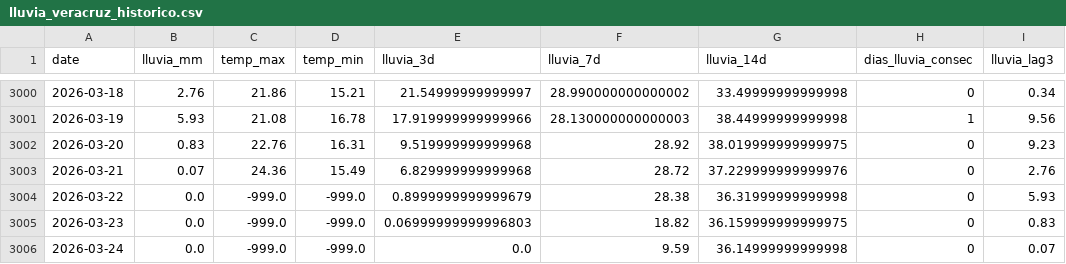
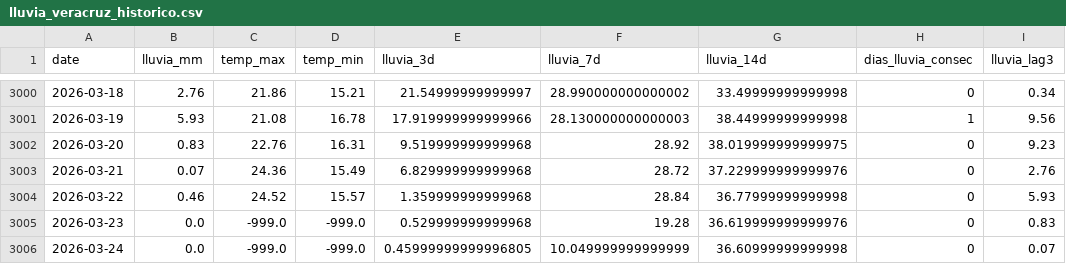
Before and after one commit to savic14/lime_intel, a CSV file: data/processed/lluvia_veracruz_historico.csv, drawn as a sheet; only a part is shown, gaps mark what is left out; the diff names each change by its address in the sheet, - before the commit and + after, or states it on an @@ line.

```diff
--- a/data/processed/lluvia_veracruz_historico.csv
+++ b/data/processed/lluvia_veracruz_historico.csv
-B3004 (lluvia_mm): 0.0
+B3004 (lluvia_mm): 0.46
-C3004 (temp_max): -999.0
+C3004 (temp_max): 24.52
-D3004 (temp_min): -999.0
+D3004 (temp_min): 15.57
-E3004 (lluvia_3d): 0.8999999999999679
+E3004 (lluvia_3d): 1.359999999999968
-F3004 (lluvia_7d): 28.38
+F3004 (lluvia_7d): 28.84
-G3004 (lluvia_14d): 36.31999999999998
+G3004 (lluvia_14d): 36.77999999999998
-E3005 (lluvia_3d): 0.06999999999996803
+E3005 (lluvia_3d): 0.529999999999968
-F3005 (lluvia_7d): 18.82
+F3005 (lluvia_7d): 19.28
-G3005 (lluvia_14d): 36.159999999999975
+G3005 (lluvia_14d): 36.619999999999976
-E3006 (lluvia_3d): 0.0
+E3006 (lluvia_3d): 0.45999999999996805
-F3006 (lluvia_7d): 9.59
+F3006 (lluvia_7d): 10.049999999999999
-G3006 (lluvia_14d): 36.14999999999998
+G3006 (lluvia_14d): 36.60999999999998
```
Also changed, not shown: data/processed/daily_forecast_base.csv, 2 other files.
